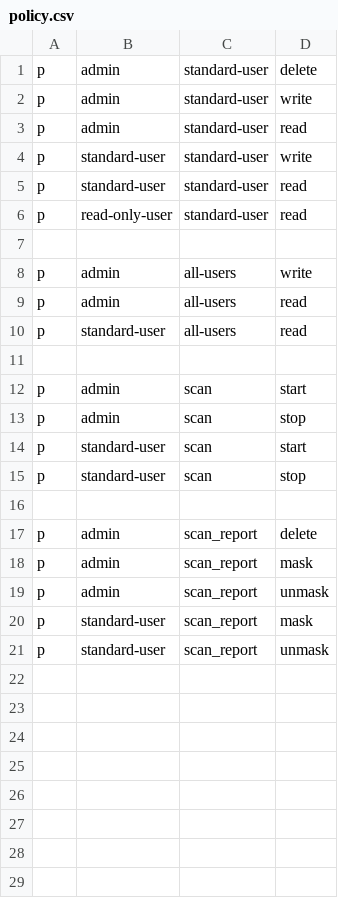
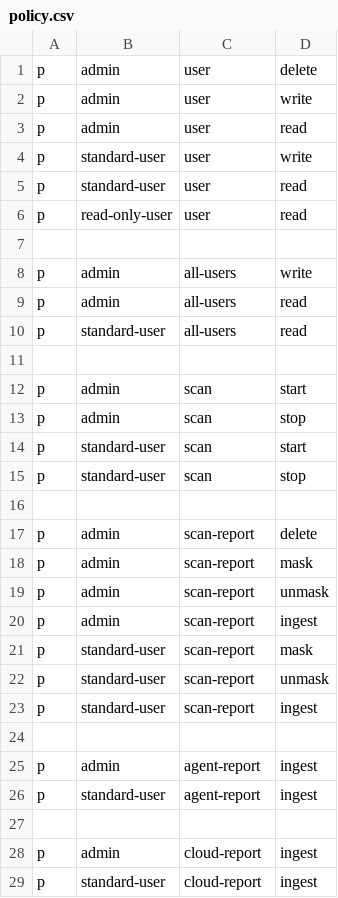
Before and after one commit to deepfence/ThreatMapper, a CSV file: deepfence_server/auth/policy.csv, drawn as a sheet.

```diff
--- a/deepfence_server/auth/policy.csv
+++ b/deepfence_server/auth/policy.csv
@@ -1,7 +1,7 @@
-p, admin, standard-user, delete
-p, admin, standard-user, write
-p, admin, standard-user, read
-p, standard-user, standard-user, write
-p, standard-user, standard-user, read
-p, read-only-user, standard-user, read
+p, admin, user, delete
+p, admin, user, write
+p, admin, user, read
+p, standard-user, user, write
+p, standard-user, user, read
+p, read-only-user, user, read
 
@@ -16,6 +16,14 @@ p, standard-user, scan, stop
 
-p, admin, scan_report, delete
-p, admin, scan_report, mask
-p, admin, scan_report, unmask
-p, standard-user, scan_report, mask
-p, standard-user, scan_report, unmask
+p, admin, scan-report, delete
+p, admin, scan-report, mask
+p, admin, scan-report, unmask
+p, admin, scan-report, ingest
+p, standard-user, scan-report, mask
+p, standard-user, scan-report, unmask
+p, standard-user, scan-report, ingest
+
+p, admin, agent-report, ingest
+p, standard-user, agent-report, ingest
+
+p, admin, cloud-report, ingest
+p, standard-user, cloud-report, ingest
```
Also changed, not shown: 2 other files.
